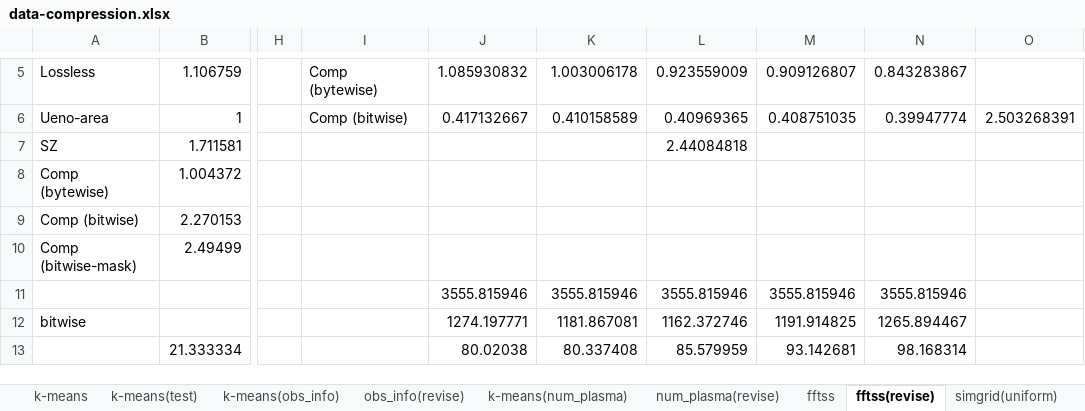
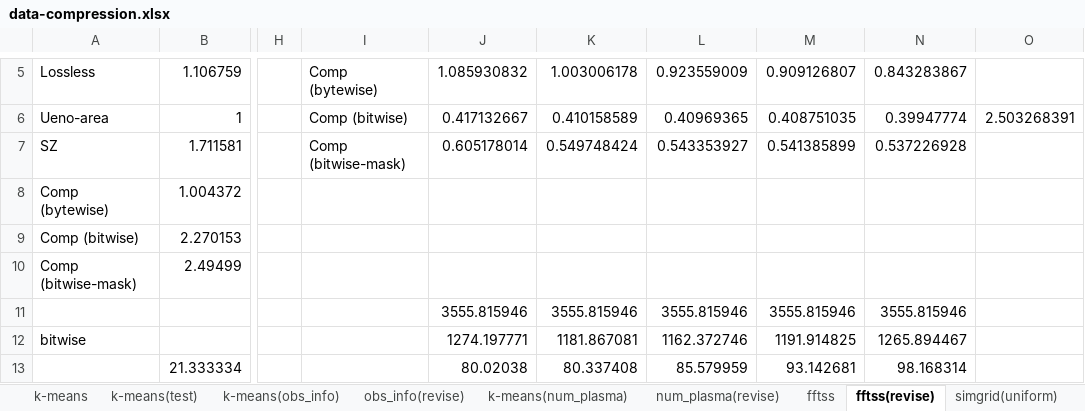
Before and after one commit to smallcat9603/data-compression, an Excel workbook: impl/data-compression.xlsx, sheet fftss(revise), drawn as a sheet; only a part is shown, gaps mark what is left out; values as stored, in another font and other column widths than the file's, no borders; charts and pictures not drawn; the diff names each change by its address in the sheet, - before the commit and + after, or states it on an @@ line.

```diff
--- a/impl/data-compression.xlsx (sheet fftss(revise))
+++ b/impl/data-compression.xlsx (sheet fftss(revise))
-I7: (empty)
+I7: Comp (bitwise-mask)
-J7: (empty)
+J7: 0.605178014
-K7: (empty)
+K7: 0.549748424
-L7: 2.44084818
+L7: 0.543353927
-M7: (empty)
+M7: 0.541385899
-N7: (empty)
+N7: 0.537226928
```
Also changed, not shown: sheet himeno(revise), sheet pingpong(revise), charts or pictures.
